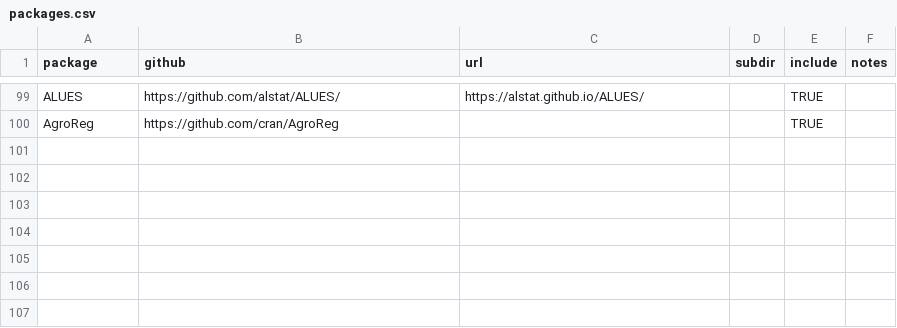
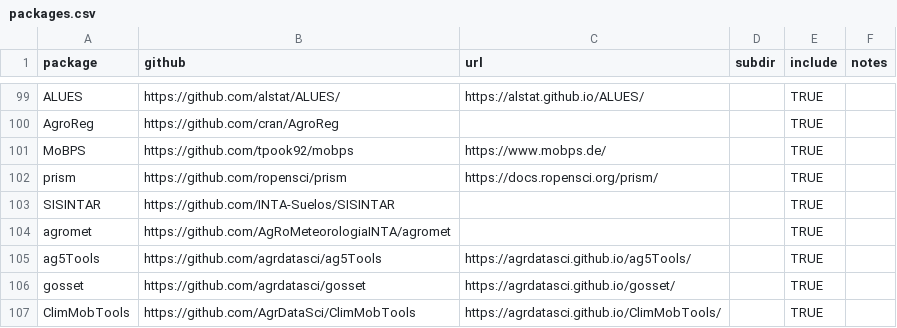
Before and after one commit to IdahoAgStats/universe, a CSV file: packages.csv, drawn as a sheet; only a part is shown, gaps mark what is left out; the diff names each change by its address in the sheet, - before the commit and + after, or states it on an @@ line.

Commit message:
new packages added

```diff
--- a/packages.csv
+++ b/packages.csv
+row 101: MoBPS | https://github.com/tpook92/mobps | https://www.mobps.de/ |  | TRUE
+row 102: prism | https://github.com/ropensci/prism | https://docs.ropensci.org/prism/ |  | TRUE
+row 103: SISINTAR | https://github.com/INTA-Suelos/SISINTAR |  |  | TRUE
+row 104: agromet | https://github.com/AgRoMeteorologiaINTA/agromet |  |  | TRUE
+row 105: ag5Tools | https://github.com/agrdatasci/ag5Tools | https://agrdatasci.github.io/ag5Tools/ |  | TRUE
+row 106: gosset | https://github.com/agrdatasci/gosset | https://agrdatasci.github.io/gosset/ |  | TRUE
+row 107: ClimMobTools | https://github.com/AgrDataSci/ClimMobTools | https://agrdatasci.github.io/ClimMobTools/ |  | TRUE
```
Also changed, not shown: 1 other file.
